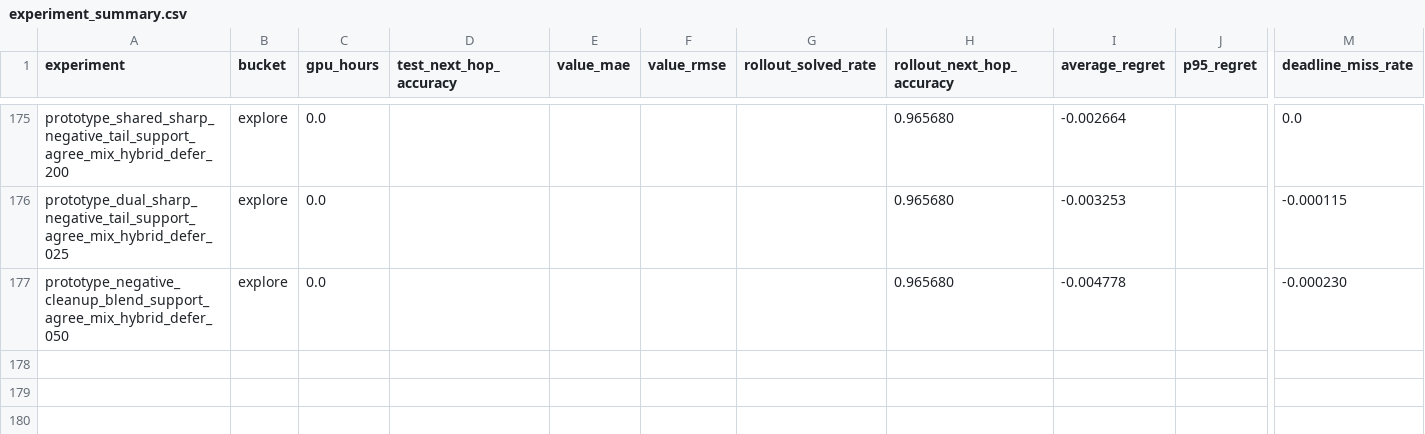
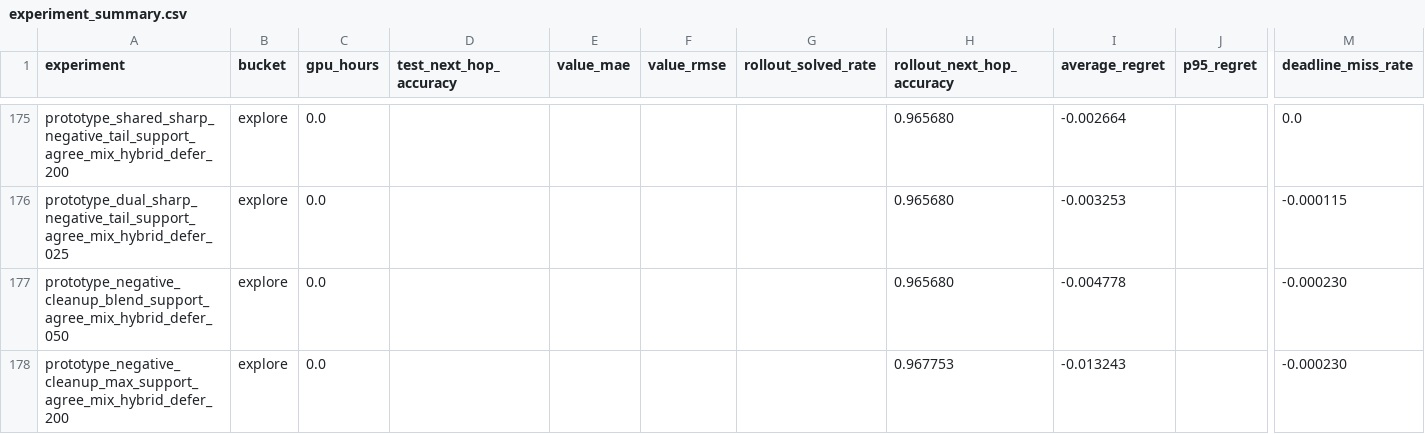
Before and after one commit to catid/gnn3, a CSV file: reports/plots/experiment_summary.csv, drawn as a sheet; only a part is shown, gaps mark what is left out; rows hold the shown columns only; the diff names each change by its address in the sheet, - before the commit and + after, or states it on an @@ line.

Commit message:
Add negative-cleanup max support experiment

```diff
--- a/reports/plots/experiment_summary.csv
+++ b/reports/plots/experiment_summary.csv
+row 178: prototype_negative_cleanup_max_support_agree_mix_hybrid_defer_200 | explore | 0.0 |  |  |  |  | 0.967753 | -0.013243 |  | -0.000230
```
Also changed, not shown: 11 other files.
